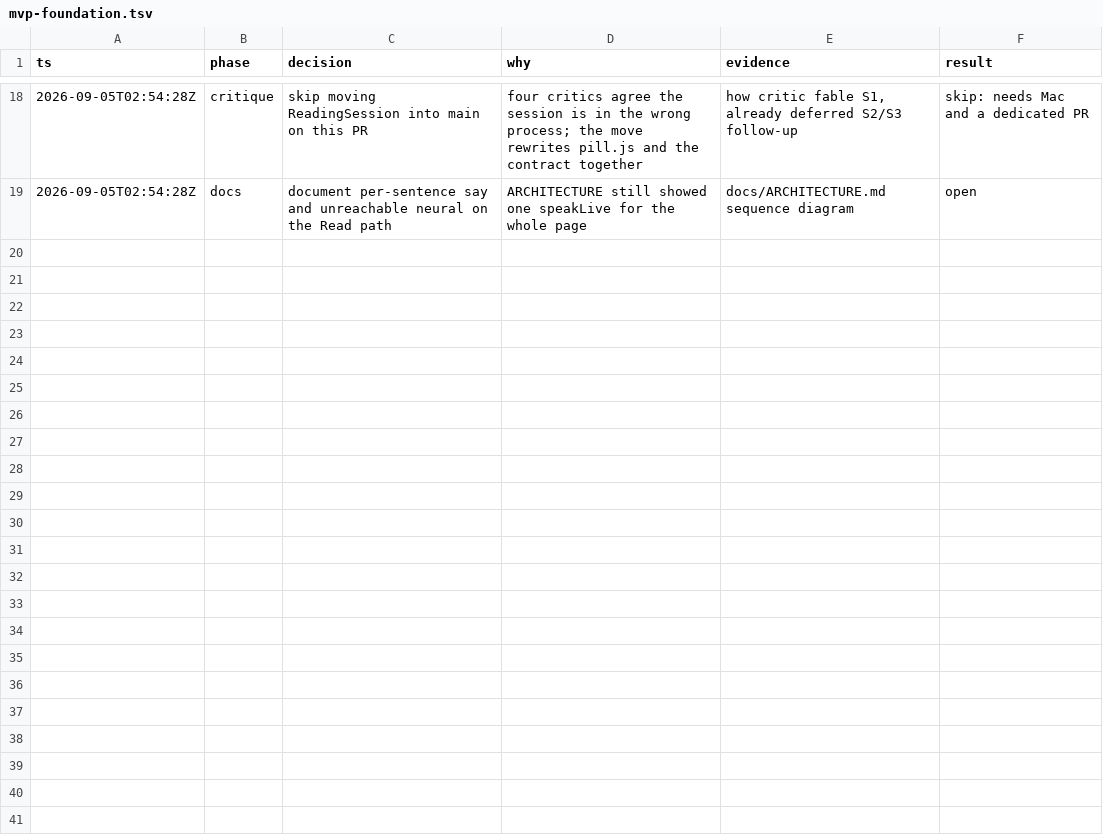
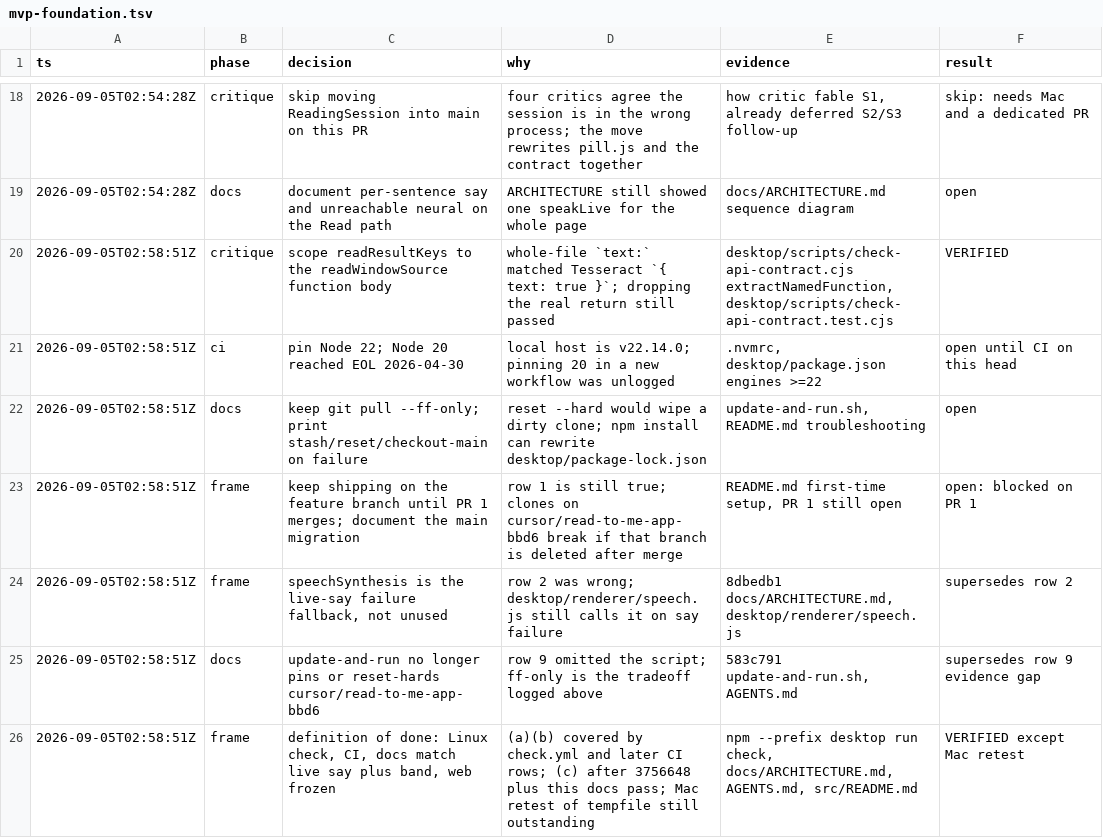
Before and after one commit to Techniclee22/Main-github, a TSV file: .audit/mvp-foundation.tsv, drawn as a sheet; only a part is shown, gaps mark what is left out; the diff names each change by its address in the sheet, - before the commit and + after, or states it on an @@ line.

```diff
--- a/.audit/mvp-foundation.tsv
+++ b/.audit/mvp-foundation.tsv
+row 20: 2026-09-05T02:58:51Z | critique | scope readResultKeys to the readWindowSource function body | whole-file `text:` matched Tesseract `{ text: true }`; dropping the real return still passed | desktop/scripts/check-api-contract.cjs extractNamedFunction, desktop/scripts/check-api-contract.test.cjs | VERIFIED
+row 21: 2026-09-05T02:58:51Z | ci | pin Node 22; Node 20 reached EOL 2026-04-30 | local host is v22.14.0; pinning 20 in a new workflow was unlogged | .nvmrc, desktop/package.json engines >=22 | open until CI on this head
+row 22: 2026-09-05T02:58:51Z | docs | keep git pull --ff-only; print stash/reset/checkout-main on failure | reset --hard would wipe a dirty clone; npm install can rewrite desktop/package-lock.json | update-and-run.sh, README.md troubleshooting | open
+row 23: 2026-09-05T02:58:51Z | frame | keep shipping on the feature branch until PR 1 merges; document the main migration | row 1 is still true; clones on cursor/read-to-me-app-bbd6 break if that branch is deleted after merge | README.md first-time setup, PR 1 still open | open: blocked on PR 1
+row 24: 2026-09-05T02:58:51Z | frame | speechSynthesis is the live-say failure fallback, not unused | row 2 was wrong; desktop/renderer/speech.js still calls it on say failure | 8dbedb1 docs/ARCHITECTURE.md, desktop/renderer/speech.js | supersedes row 2
+row 25: 2026-09-05T02:58:51Z | docs | update-and-run no longer pins or reset-hards cursor/read-to-me-app-bbd6 | row 9 omitted the script; ff-only is the tradeoff logged above | 583c791 update-and-run.sh, AGENTS.md | supersedes row 9 evidence gap
+row 26: 2026-09-05T02:58:51Z | frame | definition of done: Linux check, CI, docs match live say plus band, web frozen | (a)(b) covered by check.yml and later CI rows; (c) after 3756648 plus this docs pass; Mac retest of tempfile still outstanding | npm --prefix desktop run check, docs/ARCHITECTURE.md, AGENTS.md, src/README.md | VERIFIED except Mac retest
```
Also changed, not shown: 10 other files.
